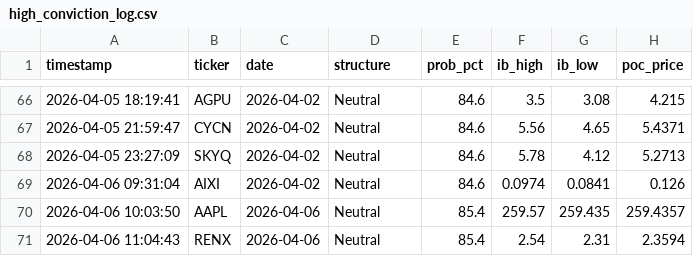
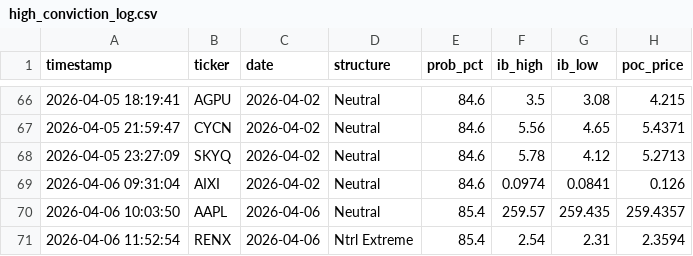
Before and after one commit to rickeybev3-afk/edgeiq, a CSV file: high_conviction_log.csv, drawn as a sheet; only a part is shown, gaps mark what is left out.

```diff
--- a/high_conviction_log.csv
+++ b/high_conviction_log.csv
@@ -70,2 +70,2 @@ timestamp,ticker,date,structure,prob_pct,ib_high,ib_low,poc_price
 2026-04-06 10:03:50,AAPL,2026-04-06,Neutral,85.4,259.57,259.435,259.4357
-2026-04-06 11:04:43,RENX,2026-04-06,Neutral,85.4,2.54,2.31,2.3594
+2026-04-06 11:52:54,RENX,2026-04-06,Ntrl Extreme,85.4,2.54,2.31,2.3594
```
